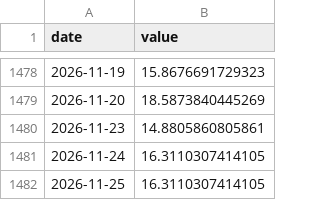
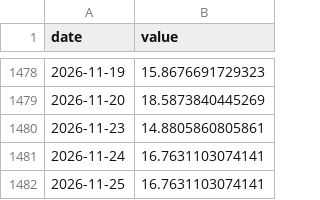
Before and after one commit to CL272/strategist-dashboard, a CSV file: archive/FG.csv, drawn as a sheet; only a part is shown, gaps mark what is left out.

```diff
--- a/archive/FG.csv
+++ b/archive/FG.csv
@@ -1480,3 +1480,3 @@ date,value
 2026-11-23,14.8805860805861
-2026-11-24,16.3110307414105
-2026-11-25,16.3110307414105
+2026-11-24,16.7631103074141
+2026-11-25,16.7631103074141
```
Also changed, not shown: archive/ai_openrouter_daily.csv.
